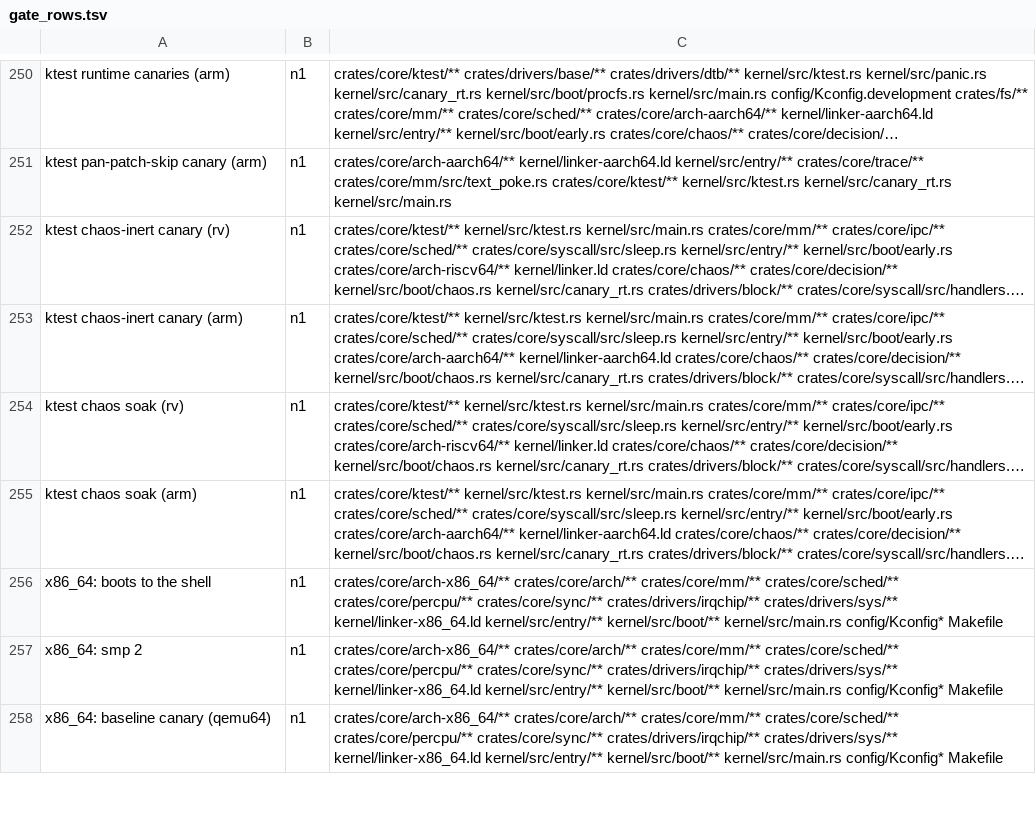
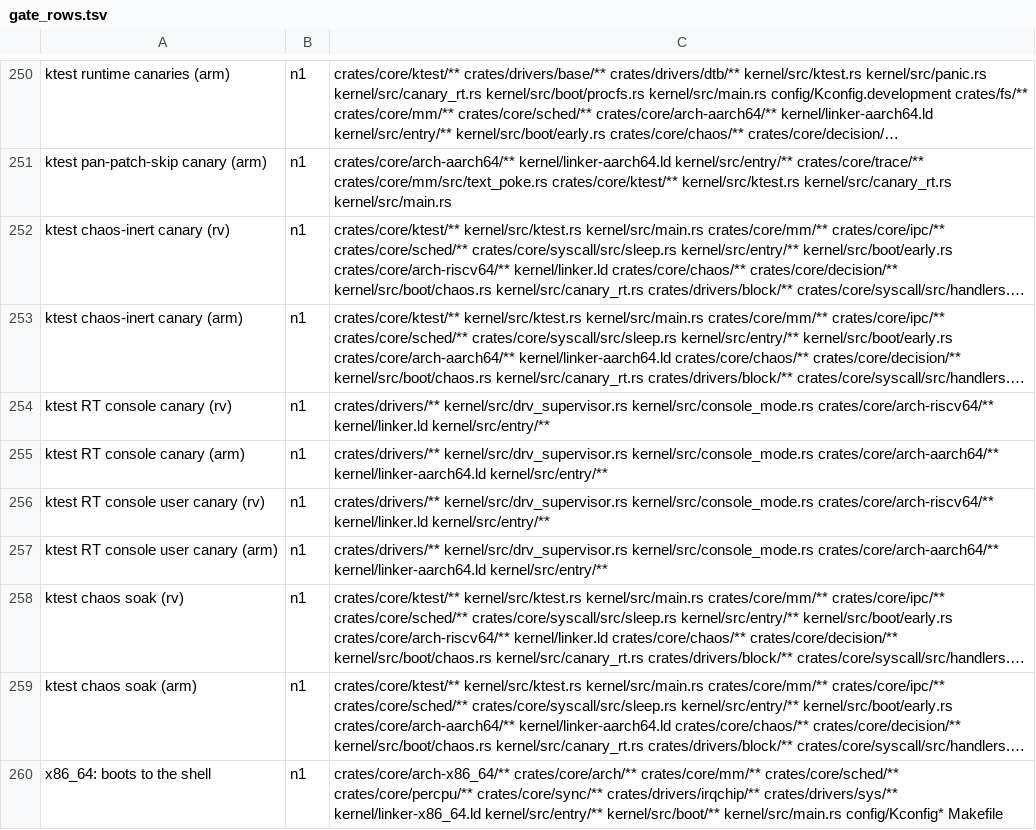
Before and after one commit to fgrg1978/AzOS, a TSV file: tools/gate_rows.tsv, drawn as a sheet; only a part is shown, gaps mark what is left out; the shorter side is filled out with more unchanged rows; long unchanged cells end in …; the diff names each change by its address in the sheet, - before the commit and + after, or states it on an @@ line.

Commit message:
console: a real-time task's console output only appends (C2)
A kernel log line (kprintln/kwarn) or a ring-3 console write
(console_write_ring3, what sys_write to fd 1/2 calls) from a task whose
own priority is in the RT band never takes the console over and never
waits for the wire: it is copied into the UART TX ring, or into the
deferred buffer when the ring is full or the TX interrupt is not enabled
yet (early boot); a non-RT context drains it (the next task-context line,
the TX interrupt, the idle loop). Overflow drops whole lines and counts
them.

Kconfig CONSOLE_RT_APPEND_ONLY (default y) and RT_CONSOLE_WIRE_CHECK
(dev check, y with LOG_LEVEL_DEBUG): an RT task that reaches a wire wait
panics naming the task. ktest console_rt_lines_only_append (rv, arm, x86)
with runtime canaries canary=rt-console-own (kernel lines) and
canary=rt-console-own-user (ring-3 writes), rows on rv and arm; host tests
in drivers-tests console_ownership::an_rt_*.

```diff
--- a/tools/gate_rows.tsv
+++ b/tools/gate_rows.tsv
+row 254: ktest RT console canary (rv) | n1 | crates/drivers/** kernel/src/drv_supervisor.rs kernel/src/console_mode.rs crates/core/arch-riscv64/** kernel/linker.ld kernel/src/entry/**
+row 255: ktest RT console canary (arm) | n1 | crates/drivers/** kernel/src/drv_supervisor.rs kernel/src/console_mode.rs crates/core/arch-aarch64/** kernel/linker-aarch64.ld kernel/src/entry/**
+row 256: ktest RT console user canary (rv) | n1 | crates/drivers/** kernel/src/drv_supervisor.rs kernel/src/console_mode.rs crates/core/arch-riscv64/** kernel/linker.ld kernel/src/entry/**
+row 257: ktest RT console user canary (arm) | n1 | crates/drivers/** kernel/src/drv_supervisor.rs kernel/src/console_mode.rs crates/core/arch-aarch64/** kernel/linker-aarch64.ld kernel/src/entry/**
```
Also changed, not shown: 10 other files.
